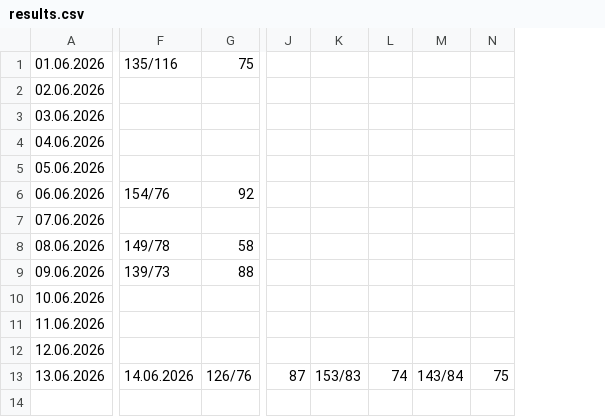
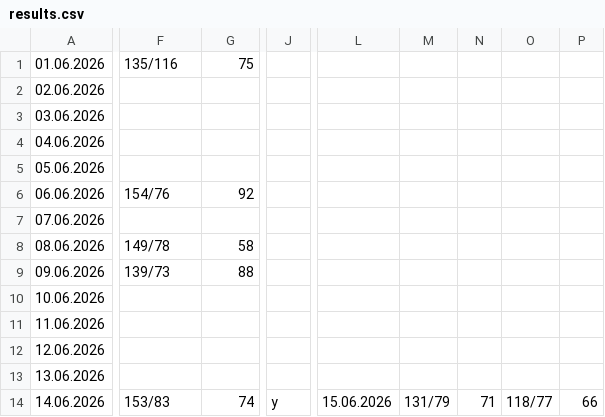
Before and after one commit to CorgiPuppy/notes, a CSV file: measuring-pressure/2026/06-june/results.csv, drawn as a sheet; only a part is shown, gaps mark what is left out; removed rows and columns are numbered as before the commit, all else as after; rows hold the shown columns only; the diff covers the shown part only; the diff names each change by its address in the sheet, - before the commit and + after, or states it on an @@ line.

Commit message:
feat: add results for today's morning.

```diff
--- a/measuring-pressure/2026/06-june/results.csv
+++ b/measuring-pressure/2026/06-june/results.csv
-column J, row 13: 87
-column K, row 13: 153/83
-column L, row 13: 74
-column M, row 13: 143/84
-column N, row 13: 75
+column J, empty
+column L, empty
+column M, empty
+column N, empty
+column O, empty
+column P, empty
-F13: 14.06.2026
+F13: (empty)
-G13: 126/76
+G13: (empty)
+row 14: 14.06.2026 | 153/83 | 74 | y | 15.06.2026 | 131/79 | 71 | 118/77 | 66
```
Also changed, not shown: 1 added column and 2 edited cells elsewhere in this file.
